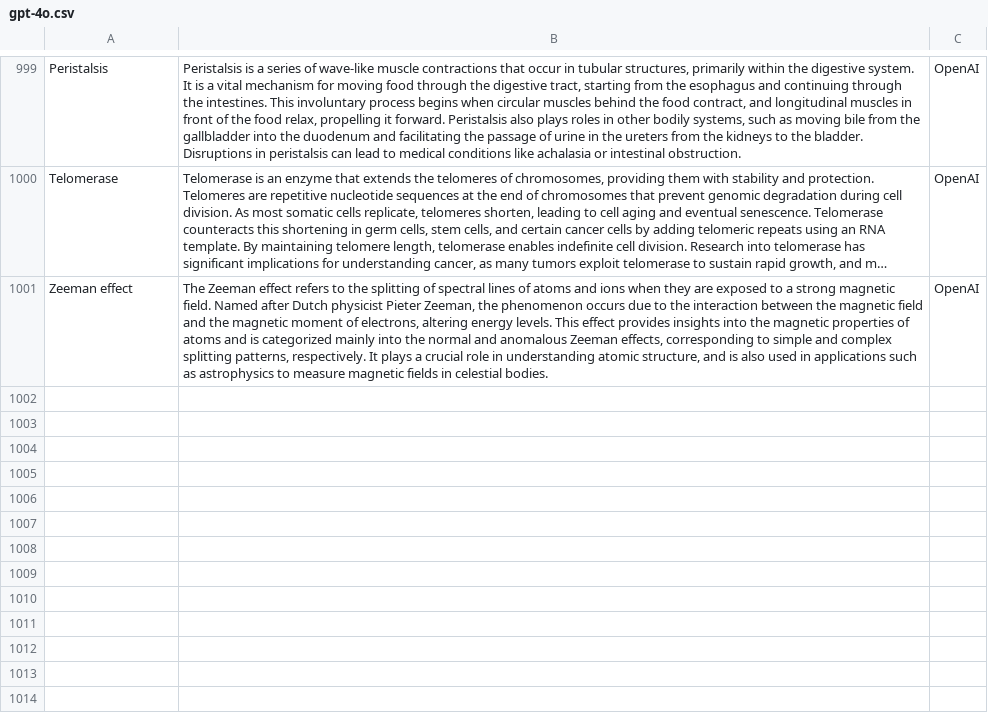
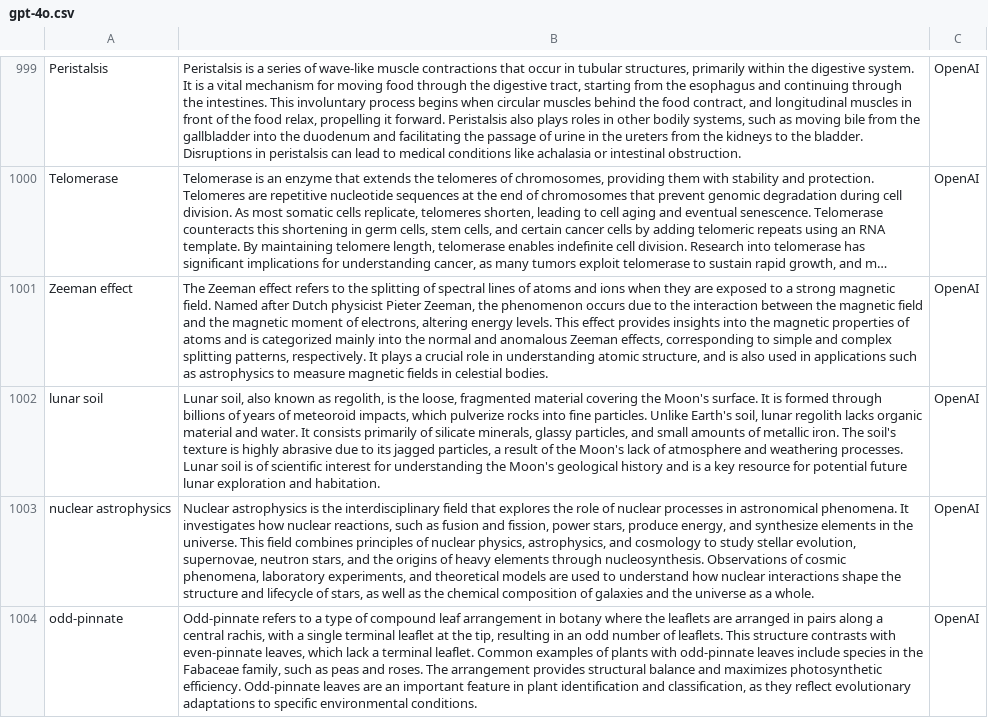
Before and after one commit to Luismpso/AP1, a CSV file: data/gpt-4o.csv, drawn as a sheet; only a part is shown, gaps mark what is left out; long unchanged cells end in …; the diff names each change by its address in the sheet, - before the commit and + after, or states it on an @@ line.

```diff
--- a/data/gpt-4o.csv
+++ b/data/gpt-4o.csv
+row 1002: lunar soil | Lunar soil, also known as regolith, is the loose, fragmented material covering the Moon's surface. It is formed through billions of years of meteoroid impacts, which pulverize rocks into fine particles. Unlike Earth's soil, lunar regolith lacks organic material and water. It consists primarily of silicate minerals, glassy particles, and small amounts of metallic iron. The soil's texture is highly abrasive due to its jagged particles, a result of the Moon's lack of atmosphere and weathering processes. Lunar soil is of scientific interest for understanding the Moon's geological history and is a key resource for potential future lunar exploration and habitation. | OpenAI
+row 1003: nuclear astrophysics | Nuclear astrophysics is the interdisciplinary field that explores the role of nuclear processes in astronomical phenomena. It investigates how nuclear reactions, such as fusion and fission, power stars, produce energy, and synthesize elements in the universe. This field combines principles of nuclear physics, astrophysics, and cosmology to study stellar evolution, supernovae, neutron stars, and the origins of heavy elements through nucleosynthesis. Observations of cosmic phenomena, laboratory experiments, and theoretical models are used to understand how nuclear interactions shape the structure and lifecycle of stars, as well as the chemical composition of galaxies and the universe as a whole. | OpenAI
+row 1004: odd-pinnate | Odd-pinnate refers to a type of compound leaf arrangement in botany where the leaflets are arranged in pairs along a central rachis, with a single terminal leaflet at the tip, resulting in an odd number of leaflets. This structure contrasts with even-pinnate leaves, which lack a terminal leaflet. Common examples of plants with odd-pinnate leaves include species in the Fabaceae family, such as peas and roses. The arrangement provides structural balance and maximizes photosynthetic efficiency. Odd-pinnate leaves are an important feature in plant identification and classification, as they reflect evolutionary adaptations to specific environmental conditions. | OpenAI
```
Also changed, not shown: 5 other files.
